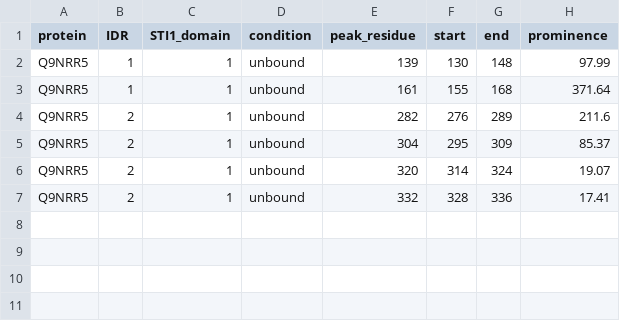
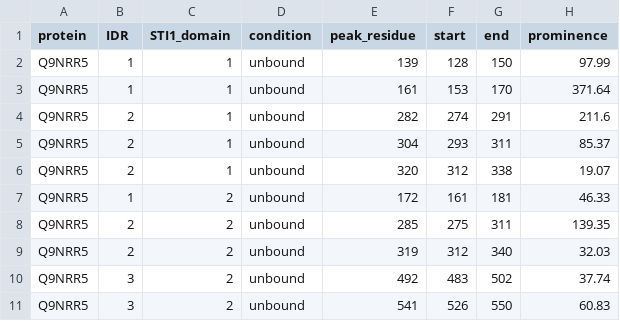
Before and after one commit to sukeniklab/UBQLN_interactions_2026, a CSV file: Fig5/peak_ranges/Q9NRR5_peaks.csv, drawn as a sheet.

```diff
--- a/Fig5/peak_ranges/Q9NRR5_peaks.csv
+++ b/Fig5/peak_ranges/Q9NRR5_peaks.csv
@@ -1,7 +1,11 @@
 protein,IDR,STI1_domain,condition,peak_residue,start,end,prominence
-Q9NRR5,1,1,unbound,139,130,148,97.99
-Q9NRR5,1,1,unbound,161,155,168,371.64
-Q9NRR5,2,1,unbound,282,276,289,211.6
-Q9NRR5,2,1,unbound,304,295,309,85.37
-Q9NRR5,2,1,unbound,320,314,324,19.07
-Q9NRR5,2,1,unbound,332,328,336,17.41
+Q9NRR5,1,1,unbound,139,128,150,97.99
+Q9NRR5,1,1,unbound,161,153,170,371.64
+Q9NRR5,2,1,unbound,282,274,291,211.6
+Q9NRR5,2,1,unbound,304,293,311,85.37
+Q9NRR5,2,1,unbound,320,312,338,19.07
+Q9NRR5,1,2,unbound,172,161,181,46.33
+Q9NRR5,2,2,unbound,285,275,311,139.35
+Q9NRR5,2,2,unbound,319,312,340,32.03
+Q9NRR5,3,2,unbound,492,483,502,37.74
+Q9NRR5,3,2,unbound,541,526,550,60.83
```
Also changed, not shown: Fig5/peak_ranges/ALL_PROTEINS_peaks_summary.csv, Fig5/peak_ranges/D4AA63_peaks.csv, 9 other files.
